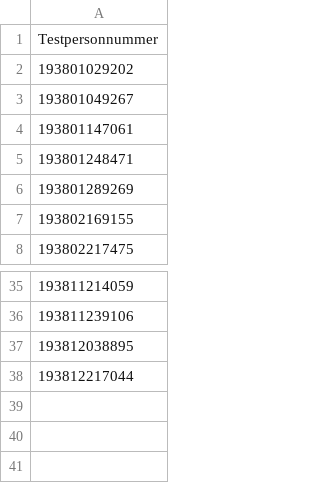
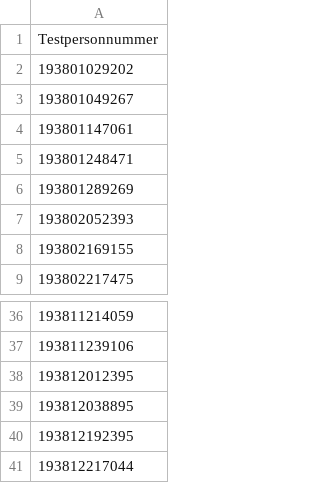
Before and after one commit to cisene/data-available, a CSV file: SE/myndigheter/skatteverket/personnummer/1938/Testpersonnummer.csv, drawn as a sheet; only a part is shown, gaps mark what is left out; the diff names each change by its address in the sheet, - before the commit and + after, or states it on an @@ line.

```diff
--- a/SE/myndigheter/skatteverket/personnummer/1938/Testpersonnummer.csv
+++ b/SE/myndigheter/skatteverket/personnummer/1938/Testpersonnummer.csv
+row 7: 193802052393
+row 38: 193812012395
+row 40: 193812192395
```
Also changed, not shown: SE/myndigheter/skatteverket/personnummer/1944/Testpersonnummer.csv, SE/myndigheter/skatteverket/personnummer/1945/Testpersonnummer.csv, 26 other files.
